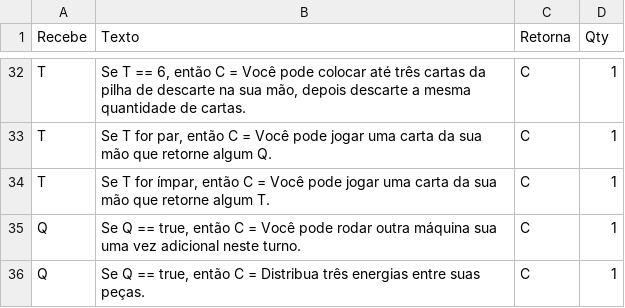
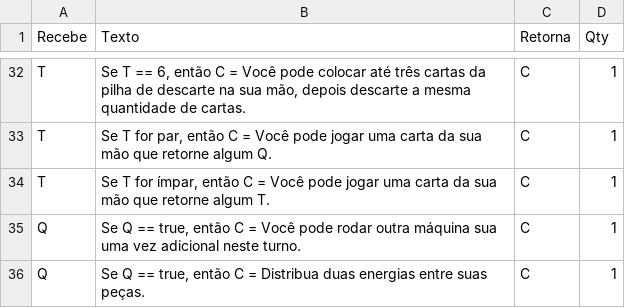
Before and after one commit to AlexandreNasajon/Machine-Game, a CSV file: Cartas - Peças.csv, drawn as a sheet; only a part is shown, gaps mark what is left out.

Commit message:
Update Cartas - Peças.csv

```diff
--- a/Cartas - Peças.csv
+++ b/Cartas - Peças.csv
@@ -35,2 +35,2 @@ T,"Se T for ímpar, então C = Você pode jogar uma carta da sua mão que retorn
 Q,"Se Q == true, então C = Você pode rodar outra máquina sua uma vez adicional neste turno.",C,1
-Q,"Se Q == true, então C = Distribua três energias entre suas peças.",C,1
+Q,"Se Q == true, então C = Distribua duas energias entre suas peças.",C,1
```
